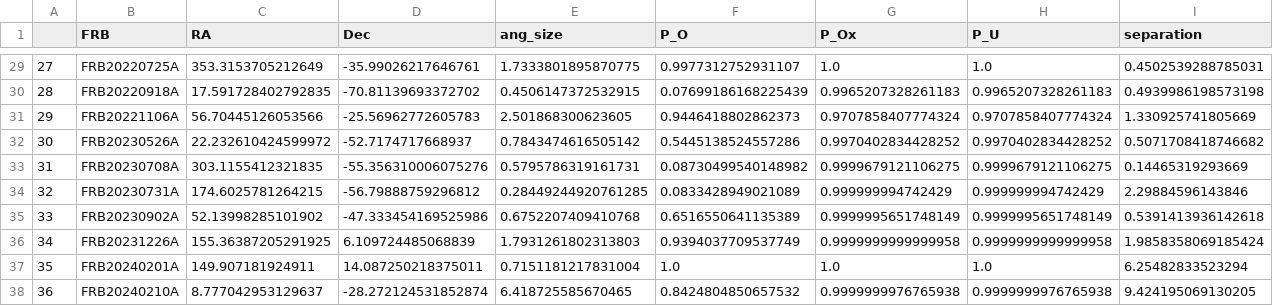
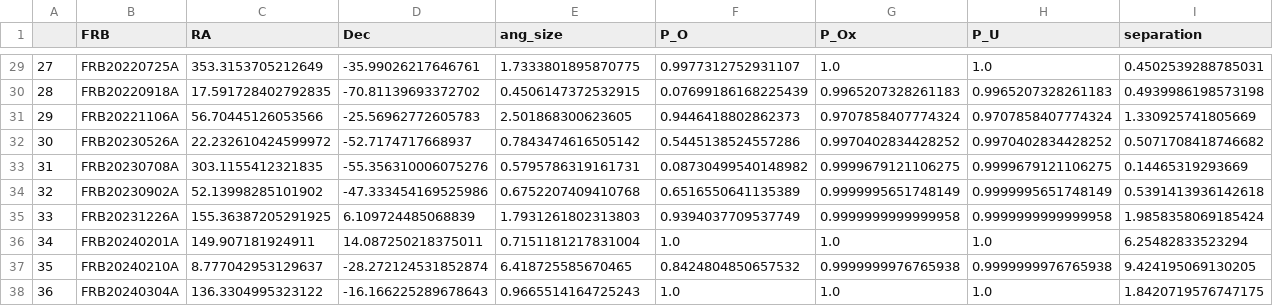
Before and after one commit to FRBs/FRB, a CSV file: frb/data/Galaxies/PATH/adopted.csv, drawn as a sheet; only a part is shown, gaps mark what is left out; the shorter side is filled out with more unchanged rows; removed rows and columns are numbered as before the commit, all else as after; the diff names each change by its address in the sheet, - before the commit and + after, or states it on an @@ line.

```diff
--- a/frb/data/Galaxies/PATH/adopted.csv
+++ b/frb/data/Galaxies/PATH/adopted.csv
-row 34: 32 | FRB20230731A | 174.6025781264215 | -56.79888759296812 | 0.28449244920761285 | 0.0833428949021089 | 0.999999994742429 | 0.999999994742429 | 2.29884596143846
@@ column A renumbered from row 34 down @@
```
Also changed, not shown: frb/data/Galaxies/PATH/scale0.5.csv, 1 other file.
